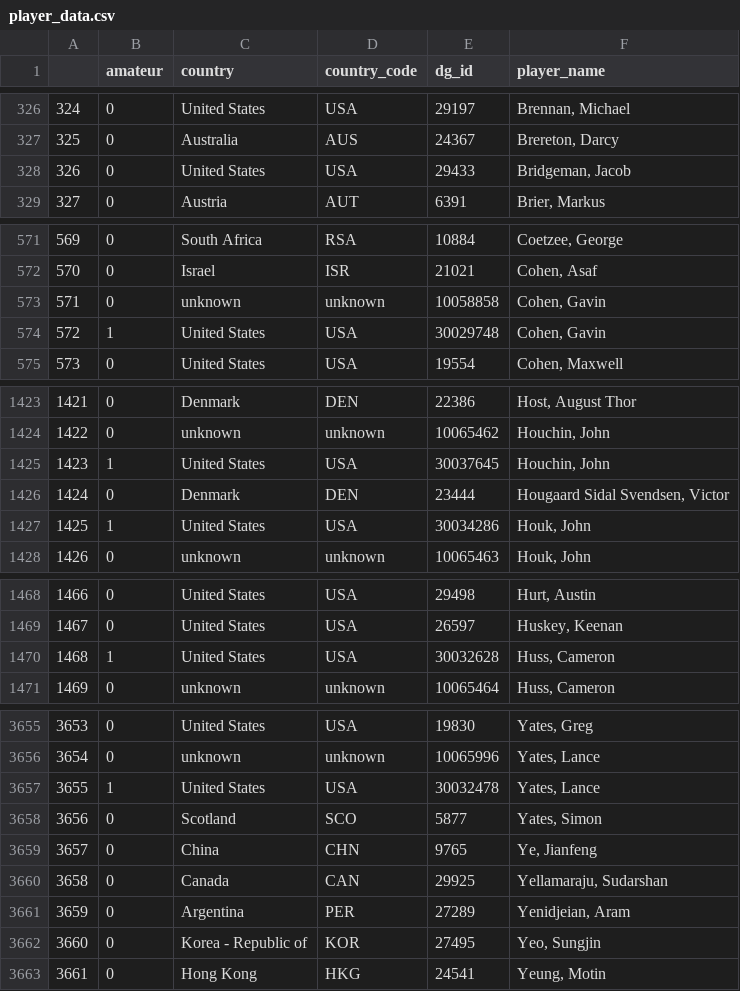
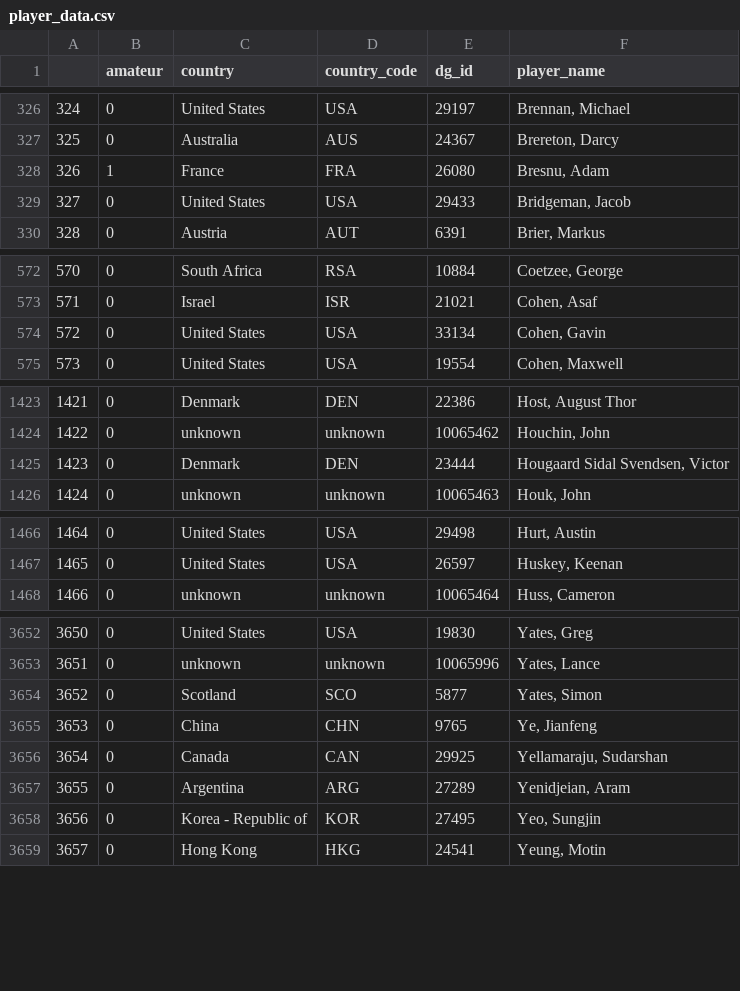
Before and after one commit to atodd16/eccentric_goose_app_2.0, a CSV file: ec_backend_2.0/data_files/raw_data_files/player_data.csv, drawn as a sheet; only a part is shown, gaps mark what is left out; removed rows and columns are numbered as before the commit, all else as after; the diff covers the shown part only; the diff names each change by its address in the sheet, - before the commit and + after, or states it on an @@ line.

Commit message:
data refresh.

```diff
--- a/ec_backend_2.0/data_files/raw_data_files/player_data.csv
+++ b/ec_backend_2.0/data_files/raw_data_files/player_data.csv
+row 328: 326 | 1 | France | FRA | 26080 | Bresnu, Adam
@@ column A renumbered from row 329 down @@
-C574 (country): unknown
+C574 (country): United States
-D574 (country_code): unknown
+D574 (country_code): USA
-E574 (dg_id): 10058858
+E574 (dg_id): 33134
-row 574: 572 | 1 | United States | USA | 30029748 | Cohen, Gavin
-row 1425: 1423 | 1 | United States | USA | 30037645 | Houchin, John
-row 1427: 1425 | 1 | United States | USA | 30034286 | Houk, John
-row 1470: 1468 | 1 | United States | USA | 30032628 | Huss, Cameron
-row 3657: 3655 | 1 | United States | USA | 30032478 | Yates, Lance
-D3657 (country_code): PER
+D3657 (country_code): ARG
```
Also changed, not shown: 4 added rows, 4 removed rows, 2 moved rows and 15 edited cells elsewhere in this file, ec_backend_2.0/data_files/raw_data_files/performance_data_api_params.csv.
